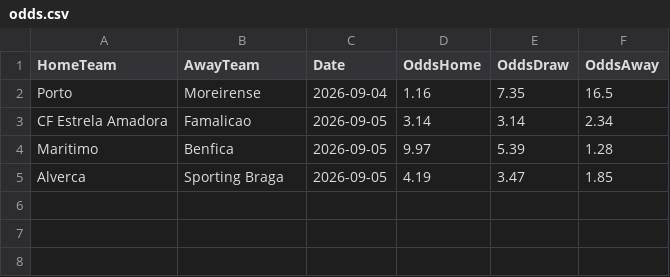
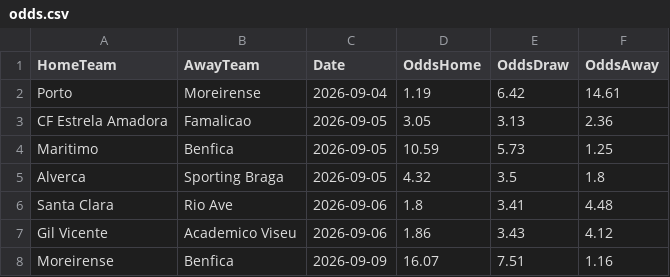
Before and after one commit to gmalbert/portugal-soccer, a CSV file: data_files/odds.csv, drawn as a sheet.

```diff
--- a/data_files/odds.csv
+++ b/data_files/odds.csv
@@ -1,5 +1,8 @@
 HomeTeam,AwayTeam,Date,OddsHome,OddsDraw,OddsAway
-Porto,Moreirense,2026-09-04,1.16,7.35,16.5
-CF Estrela Amadora,Famalicao,2026-09-05,3.14,3.14,2.34
-Maritimo,Benfica,2026-09-05,9.97,5.39,1.28
-Alverca,Sporting Braga,2026-09-05,4.19,3.47,1.85
+Porto,Moreirense,2026-09-04,1.19,6.42,14.61
+CF Estrela Amadora,Famalicao,2026-09-05,3.05,3.13,2.36
+Maritimo,Benfica,2026-09-05,10.59,5.73,1.25
+Alverca,Sporting Braga,2026-09-05,4.32,3.5,1.8
+Santa Clara,Rio Ave,2026-09-06,1.8,3.41,4.48
+Gil Vicente,Academico Viseu,2026-09-06,1.86,3.43,4.12
+Moreirense,Benfica,2026-09-09,16.07,7.51,1.16
```
Also changed, not shown: data_files/poisson_metrics_history.csv, data_files/upcoming_predictions.csv, 9 other files.
